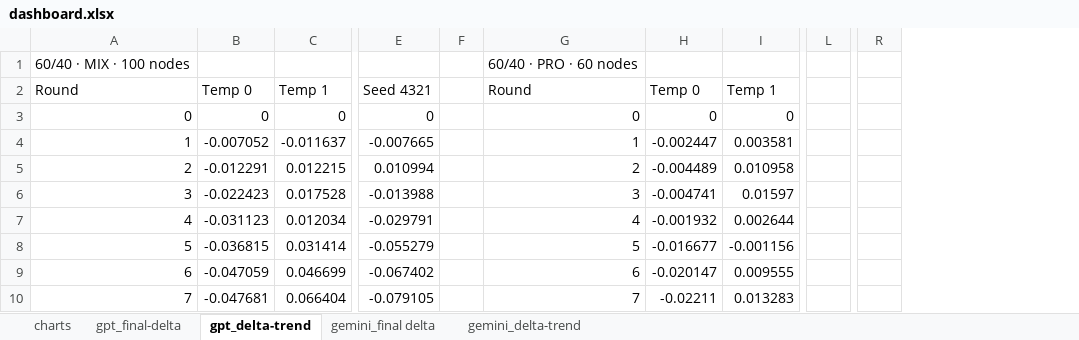
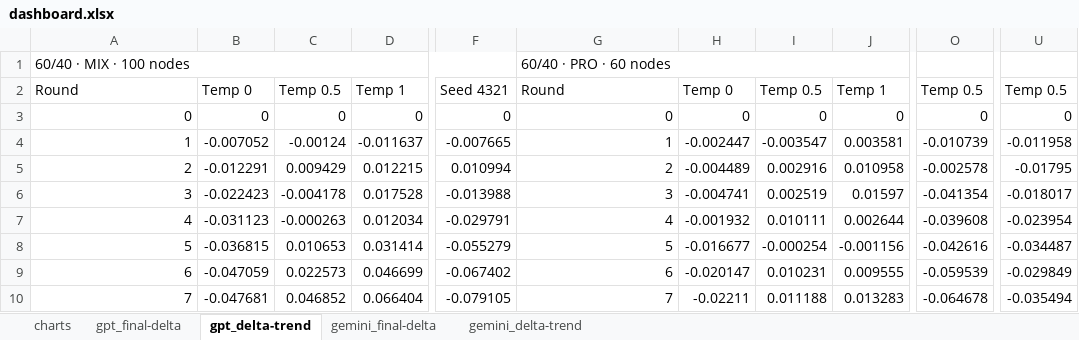
Before and after one commit to gixium/CLLM-SenteTruth-replication-study, an Excel workbook: results/dashboard.xlsx, sheet gpt_delta-trend, drawn as a sheet; only a part is shown, gaps mark what is left out; values as stored, in another font and other column widths than the file's, no cell formats; charts and pictures not drawn; removed rows and columns are numbered as before the commit, all else as after; the diff covers the shown part only; the diff names each change by its address in the sheet, - before the commit and + after, or states it on an @@ line.

```diff
--- a/results/dashboard.xlsx (sheet gpt_delta-trend)
+++ b/results/dashboard.xlsx (sheet gpt_delta-trend)
-sheet tab: gemini_final delta
+sheet tab: gemini_final-delta
+column C, rows 2-10: Temp 0.5 | 0 | -0.00124 | 0.009429 | -0.004178 | -0.000263 | 0.010653 | 0.022573 | 0.046852
-column F, empty
+column I, rows 2-10: Temp 0.5 | 0 | -0.003547 | 0.002916 | 0.002519 | 0.010111 | -0.000254 | 0.010231 | 0.011188
-column L, empty
+column O, rows 2-10: Temp 0.5 | 0 | -0.010739 | -0.002578 | -0.041354 | -0.039608 | -0.042616 | -0.059539 | -0.064678
-column R, empty
+column U, rows 2-10: Temp 0.5 | 0 | -0.011958 | -0.01795 | -0.018017 | -0.023954 | -0.034487 | -0.029849 | -0.035494
+A1:F1 merged
+G1:L1 merged
```
Also changed, not shown: merged cells elsewhere in this sheet, sheet gpt_final-delta, sheet gemini_delta-trend, sheet charts, cell formats, charts or pictures, 2 other files.
